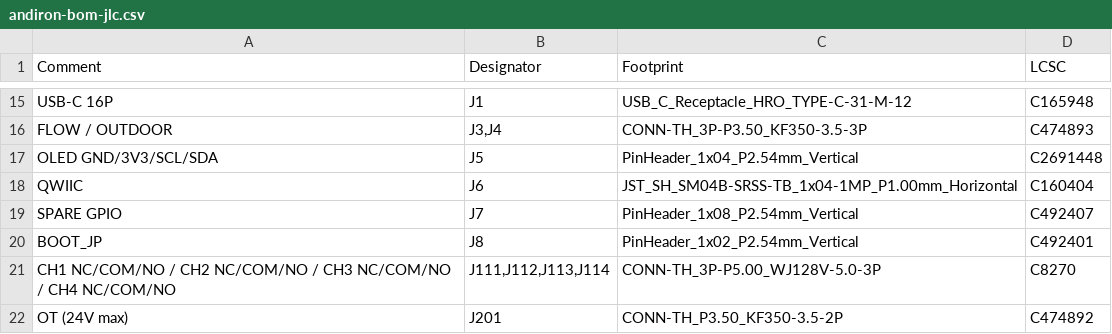
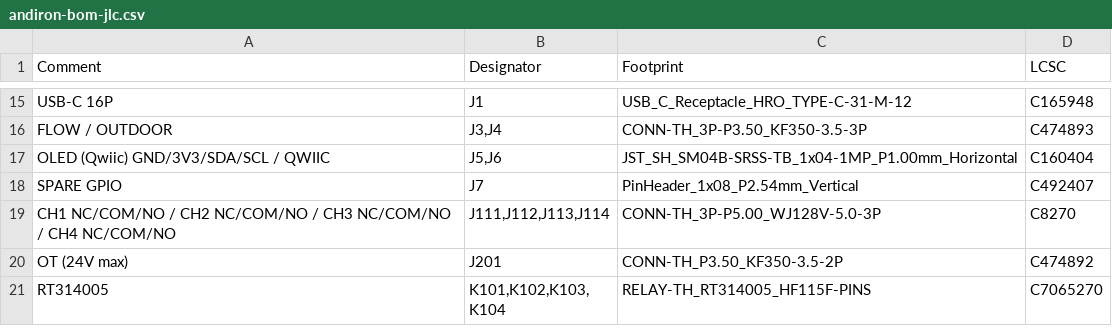
Before and after one commit to Zepheus/opentherm_heating_controller, a CSV file: docs/bom/andiron-bom-jlc.csv, drawn as a sheet; only a part is shown, gaps mark what is left out; the shorter side is filled out with more unchanged rows.

```diff
--- a/docs/bom/andiron-bom-jlc.csv
+++ b/docs/bom/andiron-bom-jlc.csv
@@ -16,6 +16,4 @@ USB-C 16P,J1,USB_C_Receptacle_HRO_TYPE-C-31-M-12,C165948
 FLOW / OUTDOOR,"J3,J4",CONN-TH_3P-P3.50_KF350-3.5-3P,C474893
-OLED GND/3V3/SCL/SDA,J5,PinHeader_1x04_P2.54mm_Vertical,C2691448
-QWIIC,J6,JST_SH_SM04B-SRSS-TB_1x04-1MP_P1.00mm_Horizontal,C160404
+OLED (Qwiic) GND/3V3/SDA/SCL / QWIIC,"J5,J6",JST_SH_SM04B-SRSS-TB_1x04-1MP_P1.00mm_Horizontal,C160404
 SPARE GPIO,J7,PinHeader_1x08_P2.54mm_Vertical,C492407
-BOOT_JP,J8,PinHeader_1x02_P2.54mm_Vertical,C492401
 CH1 NC/COM/NO / CH2 NC/COM/NO / CH3 NC/COM/NO / CH4 NC/COM/NO,"J111,J112,J113,J114",CONN-TH_3P-P5.00_WJ128V-5.0-3P,C8270
```
Also changed, not shown: 21 other files.
